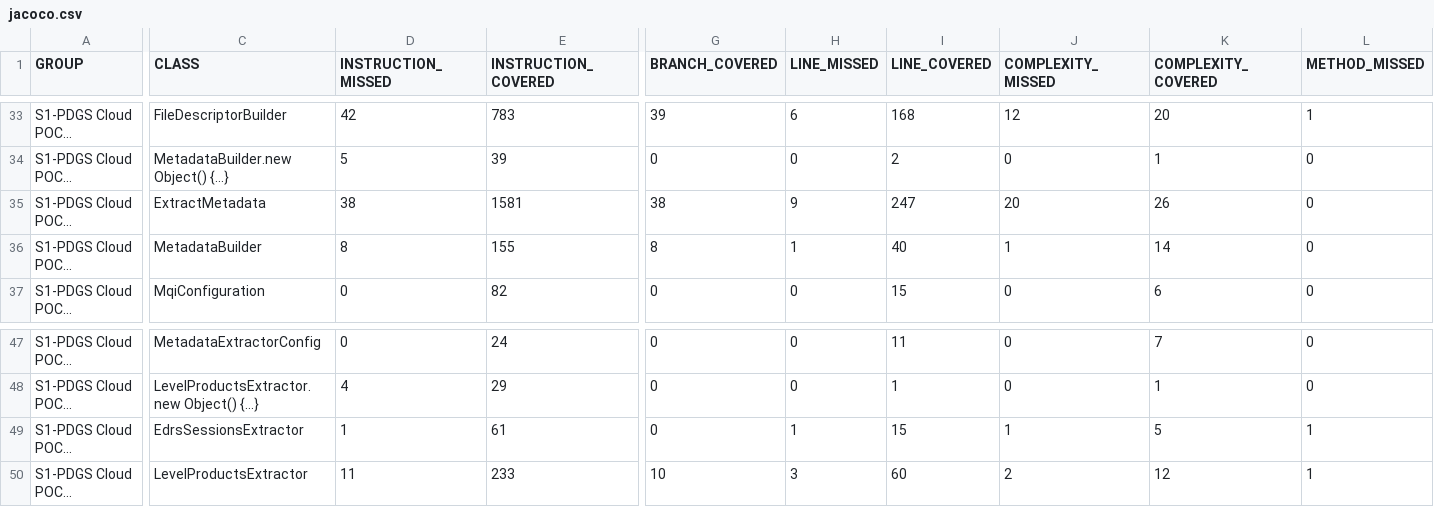
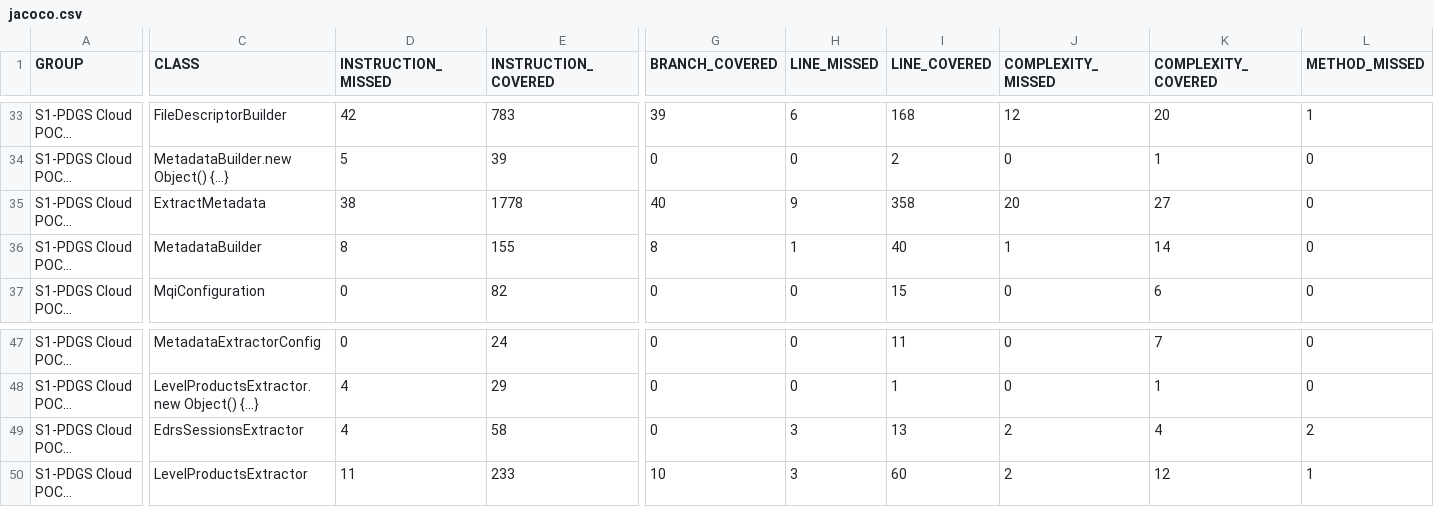
Before and after one commit to COPRS/production-common, a CSV file: build/html-reports/jacoco-ut/jacoco.csv, drawn as a sheet; only a part is shown, gaps mark what is left out; long unchanged cells end in …; the diff covers the shown part only; the diff names each change by its address in the sheet, - before the commit and + after, or states it on an @@ line.

```diff
--- a/build/html-reports/jacoco-ut/jacoco.csv
+++ b/build/html-reports/jacoco-ut/jacoco.csv
-E35 (INSTRUCTION_COVERED): 1581
+E35 (INSTRUCTION_COVERED): 1778
-G35 (BRANCH_COVERED): 38
+G35 (BRANCH_COVERED): 40
-I35 (LINE_COVERED): 247
+I35 (LINE_COVERED): 358
-K35 (COMPLEXITY_COVERED): 26
+K35 (COMPLEXITY_COVERED): 27
-D49 (INSTRUCTION_MISSED): 1
+D49 (INSTRUCTION_MISSED): 4
-E49 (INSTRUCTION_COVERED): 61
+E49 (INSTRUCTION_COVERED): 58
-H49 (LINE_MISSED): 1
+H49 (LINE_MISSED): 3
-I49 (LINE_COVERED): 15
+I49 (LINE_COVERED): 13
-J49 (COMPLEXITY_MISSED): 1
+J49 (COMPLEXITY_MISSED): 2
-K49 (COMPLEXITY_COVERED): 5
+K49 (COMPLEXITY_COVERED): 4
-L49 (METHOD_MISSED): 1
+L49 (METHOD_MISSED): 2
```
Also changed, not shown: 1 edited cell elsewhere in this file, 19 other files.
